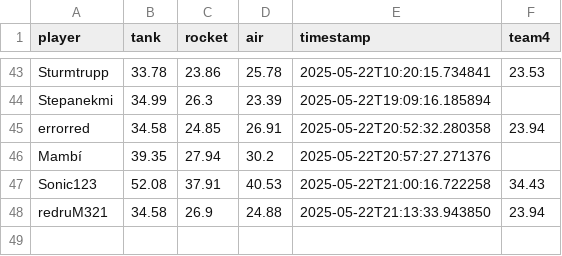
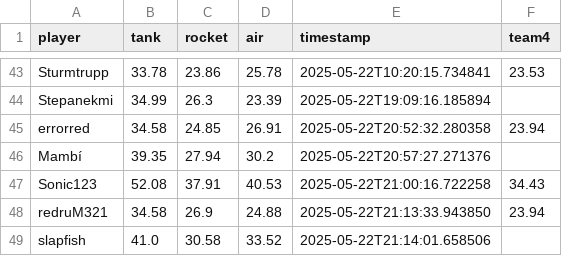
Before and after one commit to Stepanekmi/vs-data-store, a CSV file: data/power_data.csv, drawn as a sheet; only a part is shown, gaps mark what is left out.

Commit message:
Power data for slapfish

```diff
--- a/data/power_data.csv
+++ b/data/power_data.csv
@@ -48 +48,2 @@ Sonic123,52.08,37.91,40.53,2025-05-22T21:00:16.722258,34.43
 redruM321,34.58,26.9,24.88,2025-05-22T21:13:33.943850,23.94
+slapfish,41.0,30.58,33.52,2025-05-22T21:14:01.658506,
```
